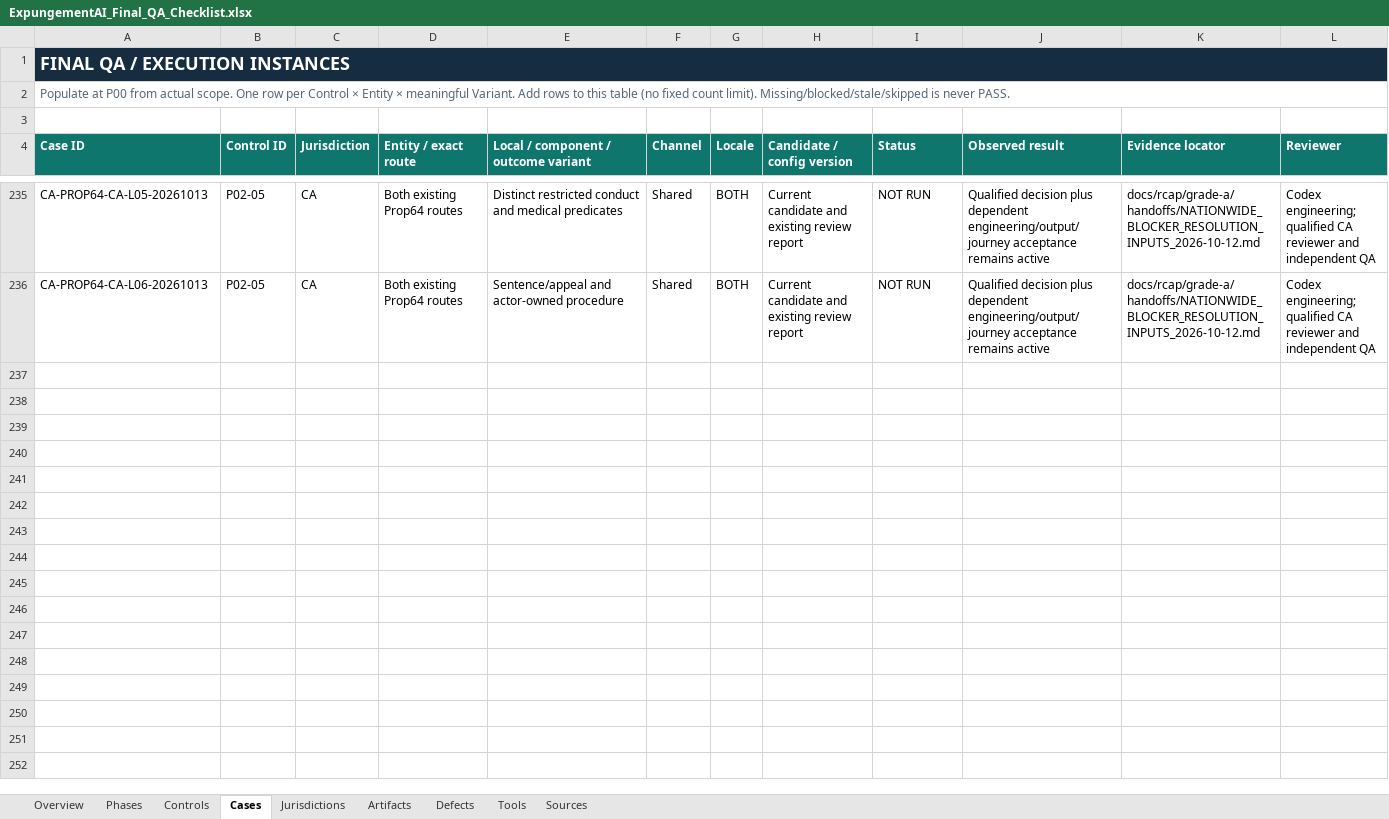
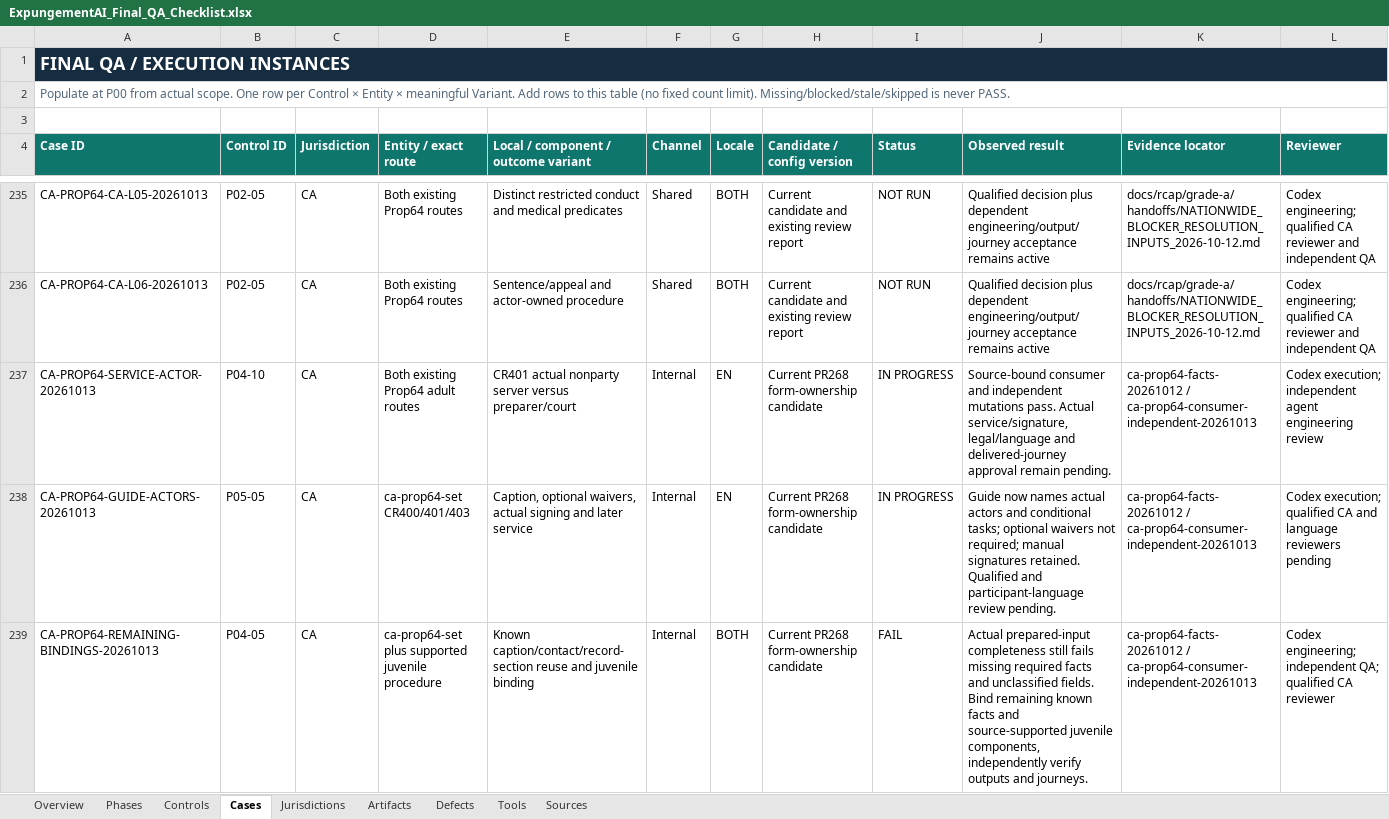
Before and after one commit to Roger-LegalEase/legalease-partner-dashboard-clean, an Excel workbook: qa/grade-a/ExpungementAI_Final_QA_Checklist.xlsx, sheet Cases, drawn as a sheet; only a part is shown, gaps mark what is left out; values as stored, in another font and other column widths than the file's, no borders; conditional formats and table styles not drawn; rows hold the shown columns only; the diff names each change by its address in the sheet, - before the commit and + after, or states it on an @@ line.

Commit message:
Correct Prop64 form actors and verify source-bound completion duties

```diff
--- a/qa/grade-a/ExpungementAI_Final_QA_Checklist.xlsx (sheet Cases)
+++ b/qa/grade-a/ExpungementAI_Final_QA_Checklist.xlsx (sheet Cases)
+row 237: CA-PROP64-SERVICE-ACTOR-20261013 | P04-10 | CA | Both existing Prop64 adult routes | CR401 actual nonparty server versus preparer/court | Internal | EN | Current PR268 form-ownership candidate | IN PROGRESS | Source-bound consumer and independent mutations pass. Actual service/signature, legal/language and delivered-journey approval remain pending. | ca-prop64-facts-20261012 / ca-prop64-consumer-independent-20261013 | Codex execution; independent agent engineering review
+row 238: CA-PROP64-GUIDE-ACTORS-20261013 | P05-05 | CA | ca-prop64-set CR400/401/403 | Caption, optional waivers, actual signing and later service | Internal | EN | Current PR268 form-ownership candidate | IN PROGRESS | Guide now names actual actors and conditional tasks; optional waivers not required; manual signatures retained. Qualified and participant-language review pending. | ca-prop64-facts-20261012 / ca-prop64-consumer-independent-20261013 | Codex execution; qualified CA and language reviewers pending
+row 239: CA-PROP64-REMAINING-BINDINGS-20261013 | P04-05 | CA | ca-prop64-set plus supported juvenile procedure | Known caption/contact/record-section reuse and juvenile binding | Internal | BOTH | Current PR268 form-ownership candidate | FAIL | Actual prepared-input completeness still fails missing required facts and unclassified fields. Bind remaining known facts and source-supported juvenile components, independently verify outputs and journeys. | ca-prop64-facts-20261012 / ca-prop64-consumer-independent-20261013 | Codex engineering; independent QA; qualified CA reviewer
```
Also changed, not shown: 12 other files.
